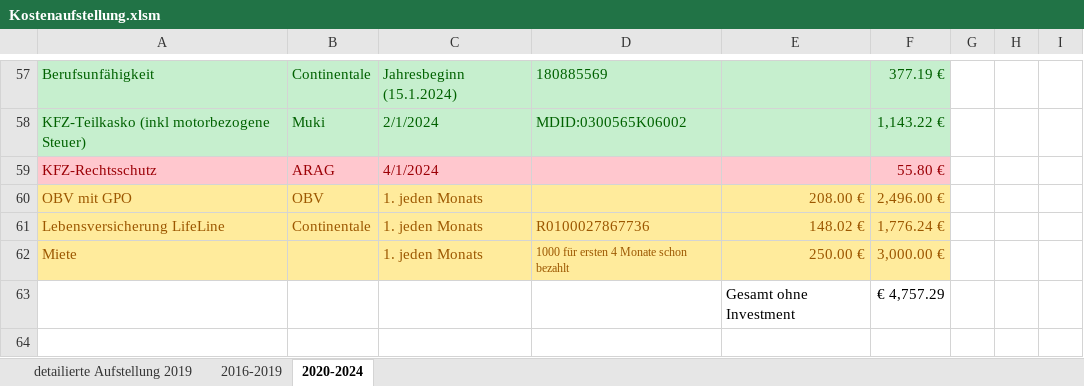
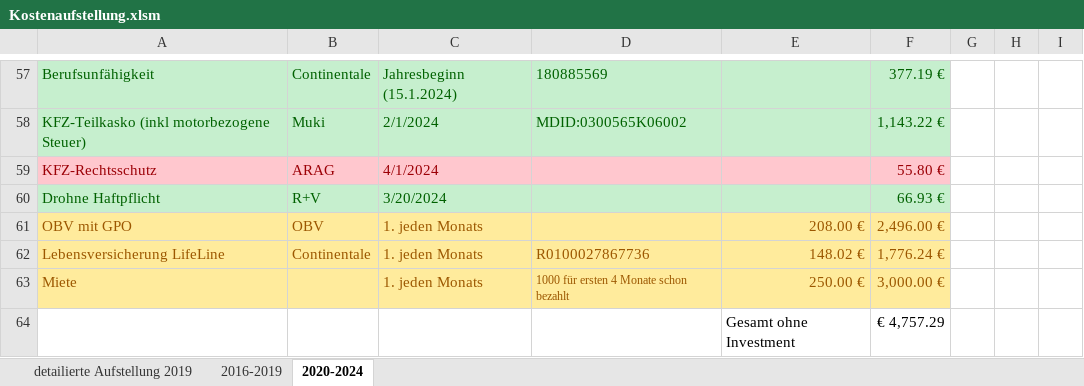
Before and after one commit to nalbandian/Finance, an Excel workbook: Kostenaufstellung.xlsm, sheet 2020-2024, drawn as a sheet; only a part is shown, gaps mark what is left out; values as stored, in another font and other column widths than the file's, no borders; the diff names each change by its address in the sheet, - before the commit and + after, or states it on an @@ line.

Commit message:
Drohne Haftpflicht

```diff
--- a/Kostenaufstellung.xlsm (sheet 2020-2024)
+++ b/Kostenaufstellung.xlsm (sheet 2020-2024)
+row 60: Drohne Haftpflicht | R+V | 3/20/2024 |  |  | 66.93 €
```
